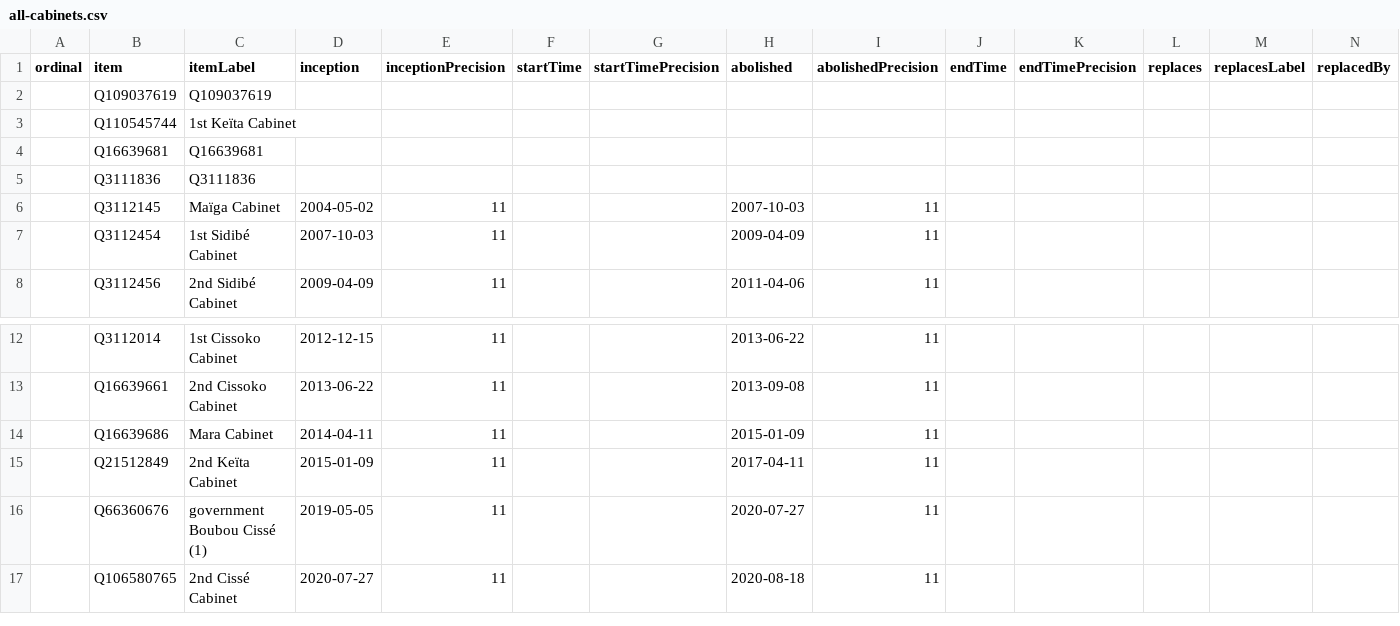
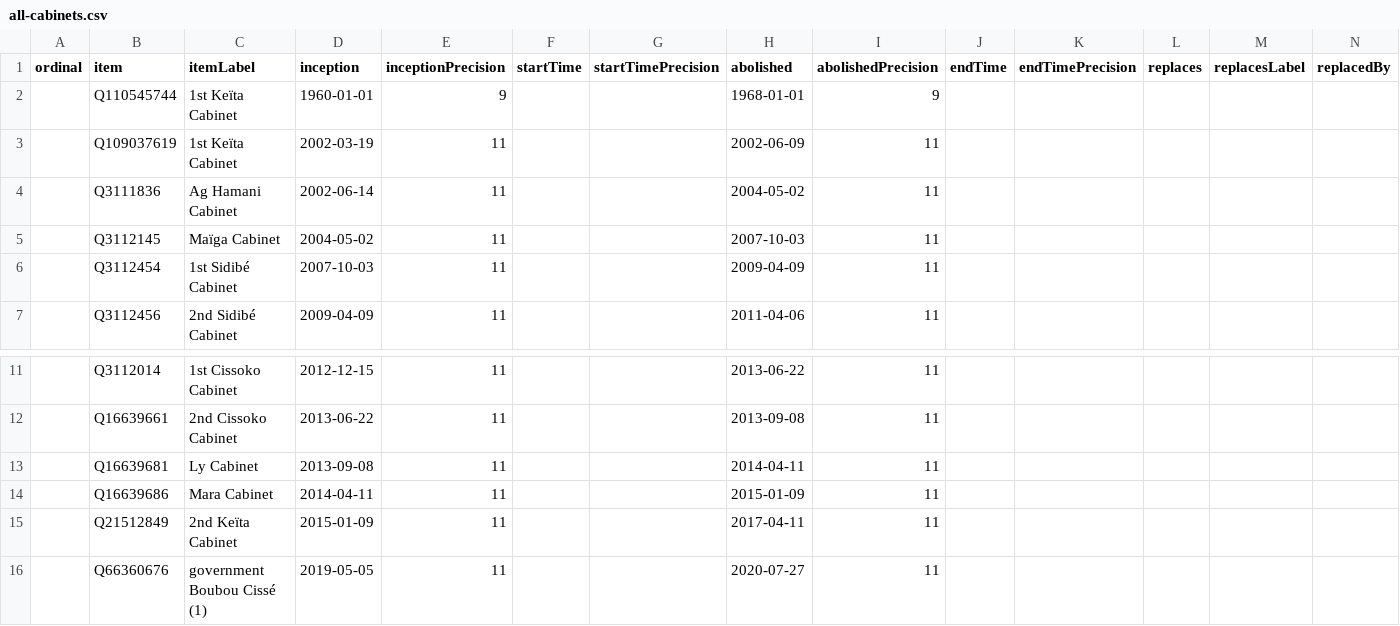
Before and after one commit to every-politician-scrapers/mali, a CSV file: wikidata/results/all-cabinets.csv, drawn as a sheet; only a part is shown, gaps mark what is left out; the shorter side is filled out with more unchanged rows; removed rows and columns are numbered as before the commit, all else as after; rows hold the shown columns only; the diff names each change by its address in the sheet, - before the commit and + after, or states it on an @@ line.

Commit message:
Run SPARQL queries

```diff
--- a/wikidata/results/all-cabinets.csv
+++ b/wikidata/results/all-cabinets.csv
-row 2:  | Q109037619 | Q109037619
-D2 (inception): (empty)
+D2 (inception): 1960-01-01
-E2 (inceptionPrecision): (empty)
+E2 (inceptionPrecision): 9
-H2 (abolished): (empty)
+H2 (abolished): 1968-01-01
-I2 (abolishedPrecision): (empty)
+I2 (abolishedPrecision): 9
-row 4:  | Q16639681 | Q16639681
+row 3:  | Q109037619 | 1st Keïta Cabinet | 2002-03-19 | 11 |  |  | 2002-06-09 | 11
-C4 (itemLabel): Q3111836
+C4 (itemLabel): Ag Hamani Cabinet
-D4 (inception): (empty)
+D4 (inception): 2002-06-14
-E4 (inceptionPrecision): (empty)
+E4 (inceptionPrecision): 11
-H4 (abolished): (empty)
+H4 (abolished): 2004-05-02
-I4 (abolishedPrecision): (empty)
+I4 (abolishedPrecision): 11
+row 13:  | Q16639681 | Ly Cabinet | 2013-09-08 | 11 |  |  | 2014-04-11 | 11
```
